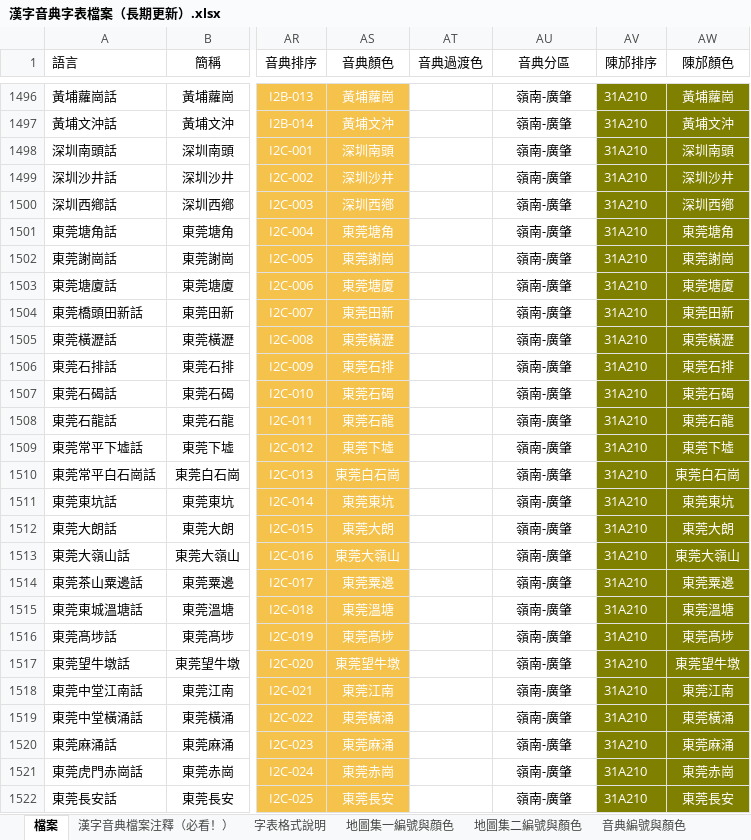
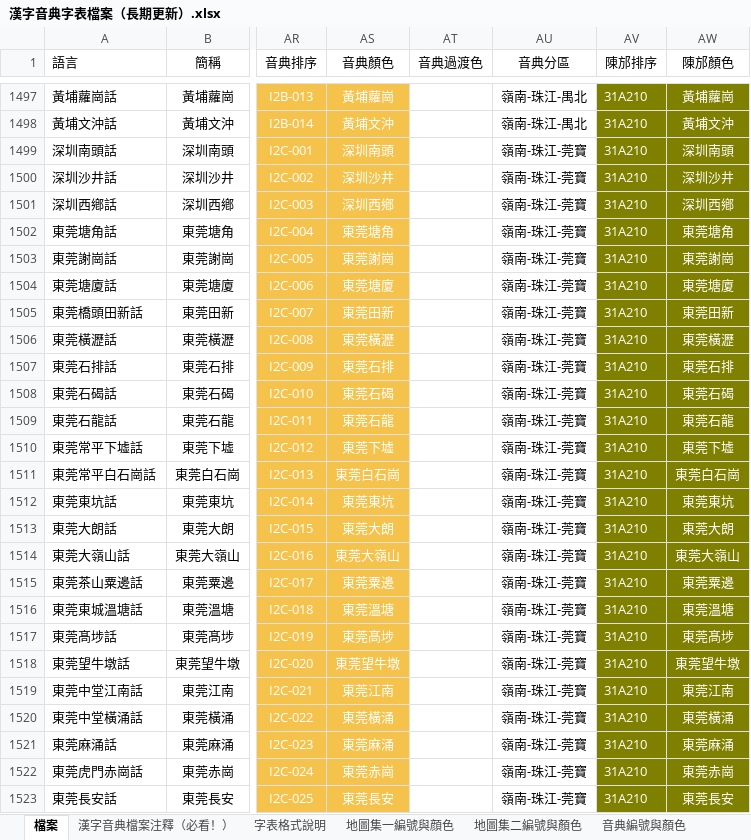
Before and after one commit to osfans/MCPDict, an Excel workbook: tools/漢字音典字表檔案（長期更新）.xlsx, sheet 檔案, drawn as a sheet; only a part is shown, gaps mark what is left out; values as stored, in another font and other column widths than the file's, no borders; addresses are those after the commit; the diff covers the shown part only; the diff names each change by its address in the sheet, - before the commit and + after, or states it on an @@ line.

```diff
--- a/tools/漢字音典字表檔案（長期更新）.xlsx (sheet 檔案)
+++ b/tools/漢字音典字表檔案（長期更新）.xlsx (sheet 檔案)
-AU1497:AU1498 (音典分區): 嶺南-廣肇
+AU1497:AU1498 (音典分區): 嶺南-珠江-禺北
-AU1499:AU1523 (音典分區): 嶺南-廣肇
+AU1499:AU1523 (音典分區): 嶺南-珠江-莞寶
```
Also changed, not shown: 3 added rows, 2 removed rows, 279 edited cells and cell formats elsewhere in this sheet, 21 other files.
